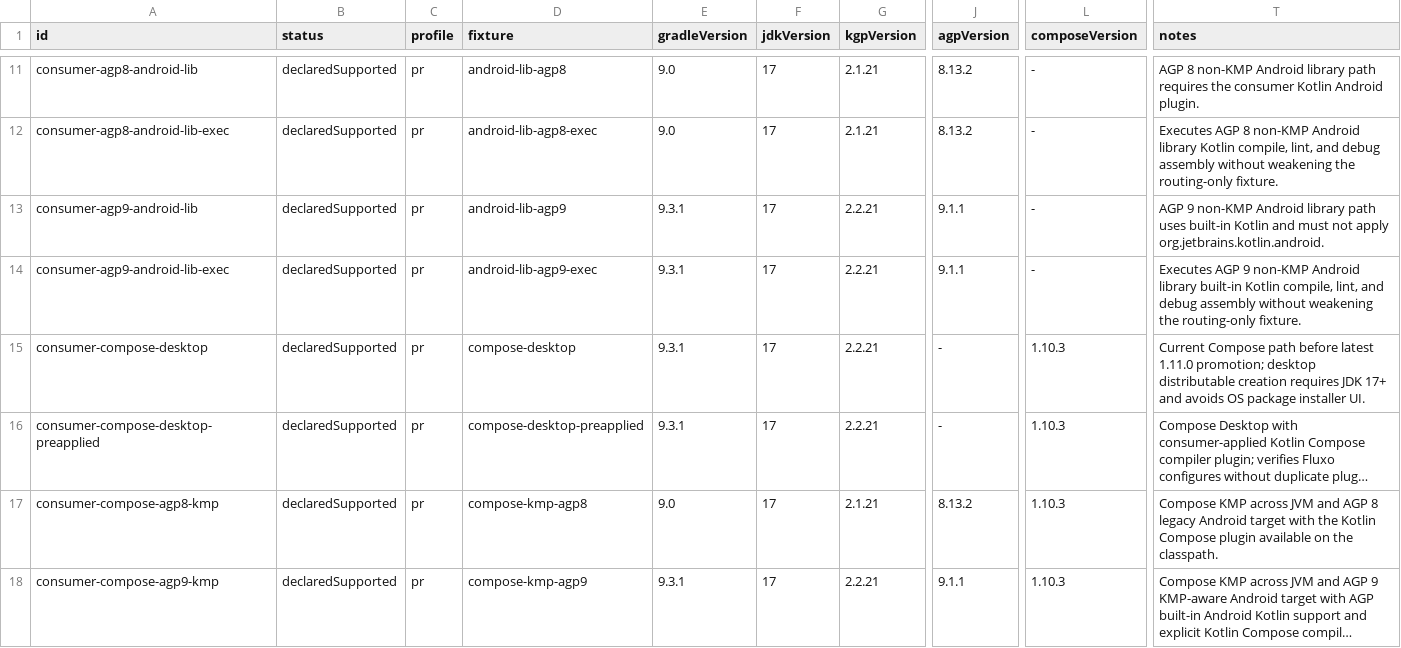
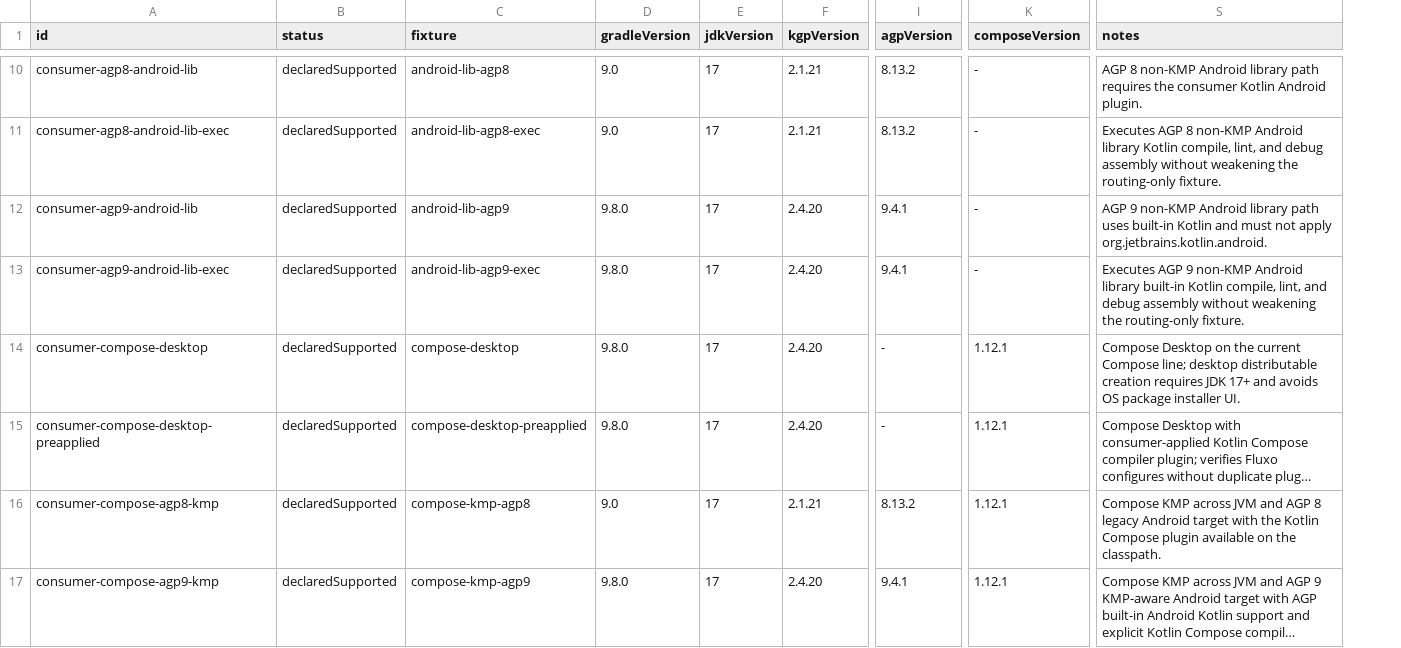
Before and after one commit to fluxo-kt/fluxo-kmp-conf, a TSV file: compat/matrix.tsv, drawn as a sheet; only a part is shown, gaps mark what is left out; long unchanged cells end in …; removed rows and columns are numbered as before the commit, all else as after; the diff covers the shown part only; the diff names each change by its address in the sheet, - before the commit and + after, or states it on an @@ line.

Commit message:
test(compat): drop checks that restate the catalog or doc prose; move matrix rows to the new pins
Removed: compat/doc-claims.tsv and its check (asserted version literals inside AGENTS/README/CHANGELOG prose), the README release-snippet check, and the 'current-build' matrix row with its catalog comparison (no fixture ever ran it; it only restated libs.versions.toml). Removed the canary rows and the compat.profile machinery: the canary profile could not run (no fixture matched) and every remaining row is a PR row. Statuses narrow to declaredSupported/unsupported.

Docs no longer copy version literals: AGENTS.md points to the catalog and explains why the plugin's own LV/API are capped by the oldest Gradle's embedded Kotlin; README 'Built with' Kotlin/AGP badges read gradle/libs.versions.toml through shields' dynamic TOML badge. Current-line matrix rows move to Gradle 9.8.0 / KGP 2.4.20 / AGP 9.4.1 / CMP 1.12.1 / BCV 0.18.2; floor rows (Gradle 9.0, KGP 2.1.21, AGP 8.13.2) stay. sources.tsv notes now describe what each source documents instead of dated version facts.

```diff
--- a/compat/matrix.tsv
+++ b/compat/matrix.tsv
-column C (profile), rows 11-18: all pr
-D12:D15 (gradleVersion): 9.3.1
+D12:D15 (gradleVersion): 9.8.0
-F12:F15 (kgpVersion): 2.2.21
+F12:F15 (kgpVersion): 2.4.20
-I12:I13 (agpVersion): 9.1.1
+I12:I13 (agpVersion): 9.4.1
-K14:K17 (composeVersion): 1.10.3
+K14:K17 (composeVersion): 1.12.1
-S14 (notes): Current Compose path before latest 1.11.0 promotion; desktop distributable…
+S14 (notes): Compose Desktop on the current Compose line; desktop distributable…
-D17 (gradleVersion): 9.3.1
+D17 (gradleVersion): 9.8.0
-F17 (kgpVersion): 2.2.21
+F17 (kgpVersion): 2.4.20
-I17 (agpVersion): 9.1.1
+I17 (agpVersion): 9.4.1
```
Also changed, not shown: 4 removed rows and 15 edited cells elsewhere in this file, compat/sources.tsv, 8 other files.
